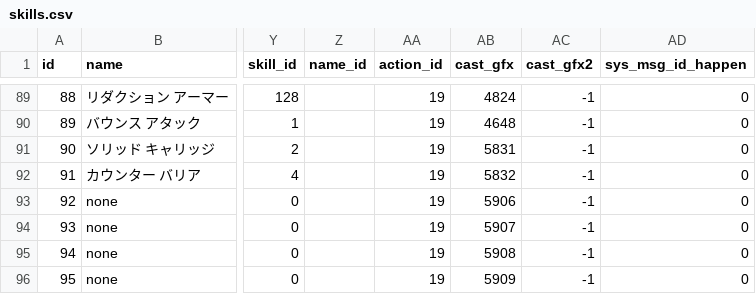
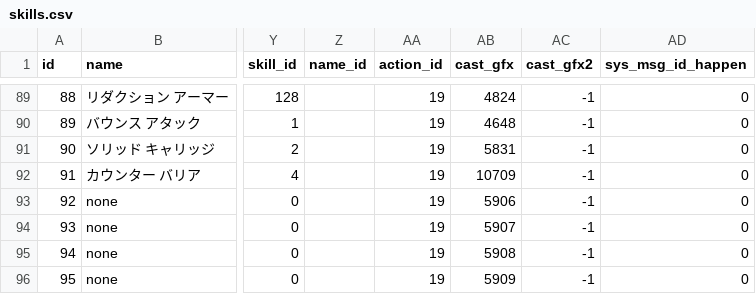
Before and after one commit to Kenji1/L1J-JP, a CSV file: db/csv/ja/skills.csv, drawn as a sheet; only a part is shown, gaps mark what is left out; the diff names each change by its address in the sheet, - before the commit and + after, or states it on an @@ line.

```diff
--- a/db/csv/ja/skills.csv
+++ b/db/csv/ja/skills.csv
-AB92 (cast_gfx): 5832
+AB92 (cast_gfx): 10709
```
Also changed, not shown: db/csv/ko/skills.csv, db/csv/tw/skills.csv.
